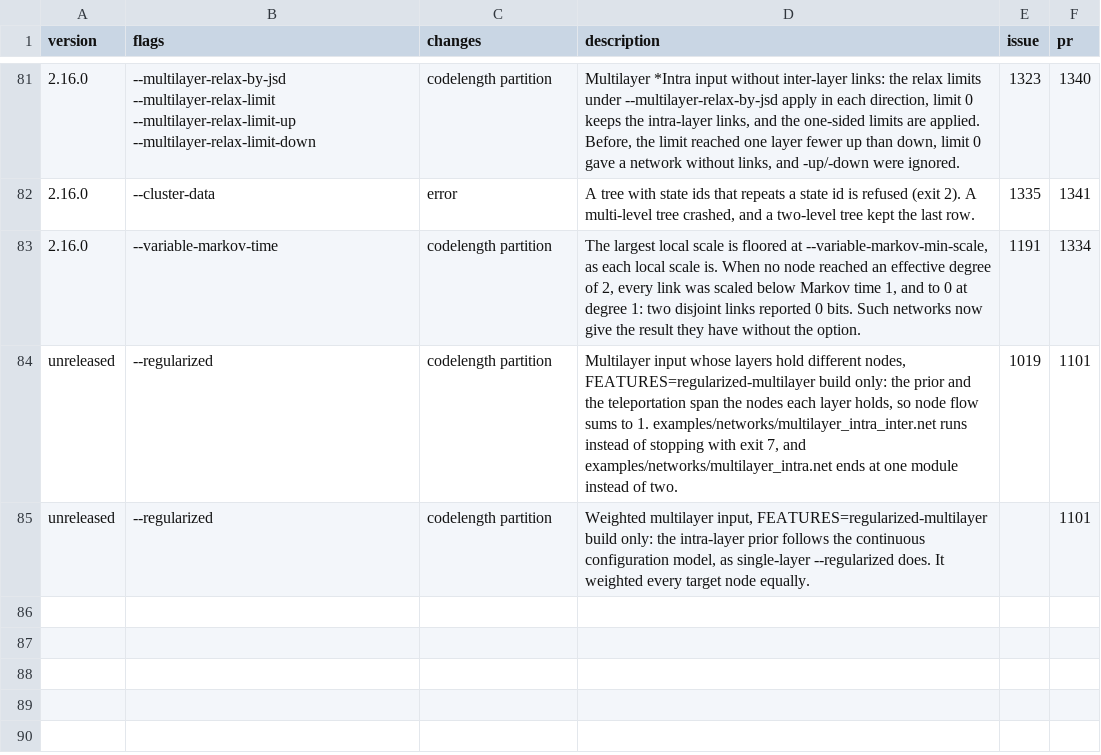
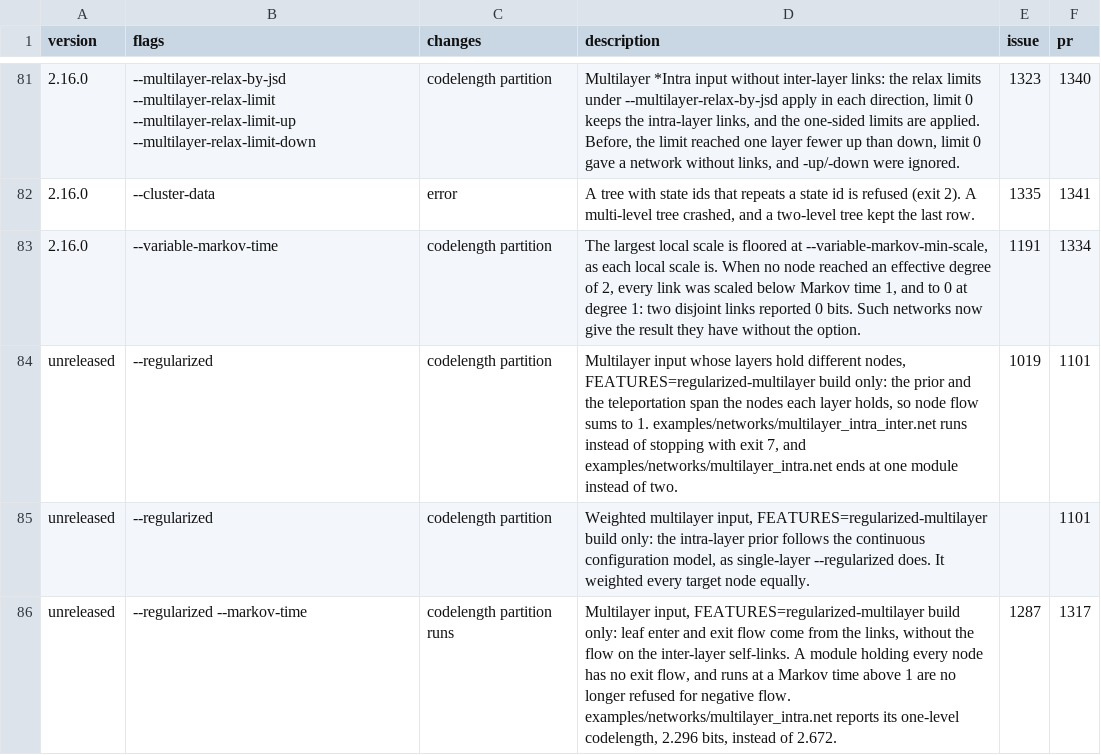
Before and after one commit to mapequation/infomap, a CSV file: RESULT_CHANGES.csv, drawn as a sheet; only a part is shown, gaps mark what is left out.

Commit message:
fix: take regularized multilayer leaf flow from the links (#1317)
Under --regularized on multilayer input, the leaf enter and exit flow came
from the flow calculator. It counts the inter-layer self-links, which the
tree drops, so every module kept their flow as exit flow, and a module
holding every node priced above the one-level codelength. At a Markov time
other than 1 the leaf flow did not follow the scaled links, and modules got
negative enter flow.

Build the leaf flow from the links as for the other regularized models,
with teleportation within the node's layer: exit T_i (1 - w_i), enter
(T_l - T_i) w_i. A module holding every node now has no exit flow, so the
one-module fallback compares with the one-level codelength as for every
other model, and the exit flow adjustment from #1285 is removed.

Fixes #1287. Part of #1252.

```diff
--- a/RESULT_CHANGES.csv
+++ b/RESULT_CHANGES.csv
@@ -85 +85,2 @@ unreleased,--regularized,codelength partition,"Multilayer input whose layers hol
 unreleased,--regularized,codelength partition,"Weighted multilayer input, FEATURES=regularized-multilayer build only: the intra-layer prior follows the continuous configuration model, as single-layer --regularized does. It weighted every target node equally.",,1101
+unreleased,--regularized --markov-time,codelength partition runs,"Multilayer input, FEATURES=regularized-multilayer build only: leaf enter and exit flow come from the links, without the flow on the inter-layer self-links. A module holding every node has no exit flow, and runs at a Markov time above 1 are no longer refused for negative flow. examples/networks/multilayer_intra.net reports its one-level codelength, 2.296 bits, instead of 2.672.",1287,1317
```
Also changed, not shown: 3 other files.
